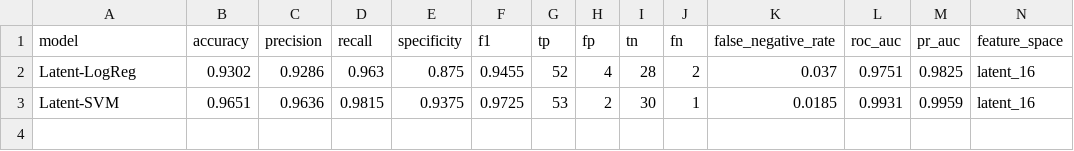
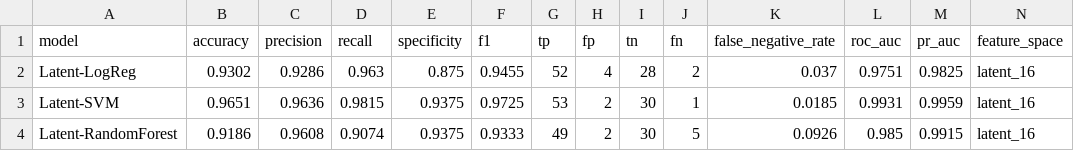
Before and after one commit to Aditya-coder-ai/Quantum-early-diseases-, a CSV file: results/latent_validation.csv, drawn as a sheet; only a part is shown; rows hold the shown columns only; the diff names each change by its address in the sheet, - before the commit and + after, or states it on an @@ line.

```diff
--- a/results/latent_validation.csv
+++ b/results/latent_validation.csv
+row 4: Latent-RandomForest | 0.9186 | 0.9608 | 0.9074 | 0.9375 | 0.9333 | 49 | 2 | 30 | 5 | 0.0926 | 0.985 | 0.9915 | latent_16
```
Also changed, not shown: features/classical/X_test_autoencoder_12.csv, features/classical/X_train_autoencoder_12.csv, 56 other files.
